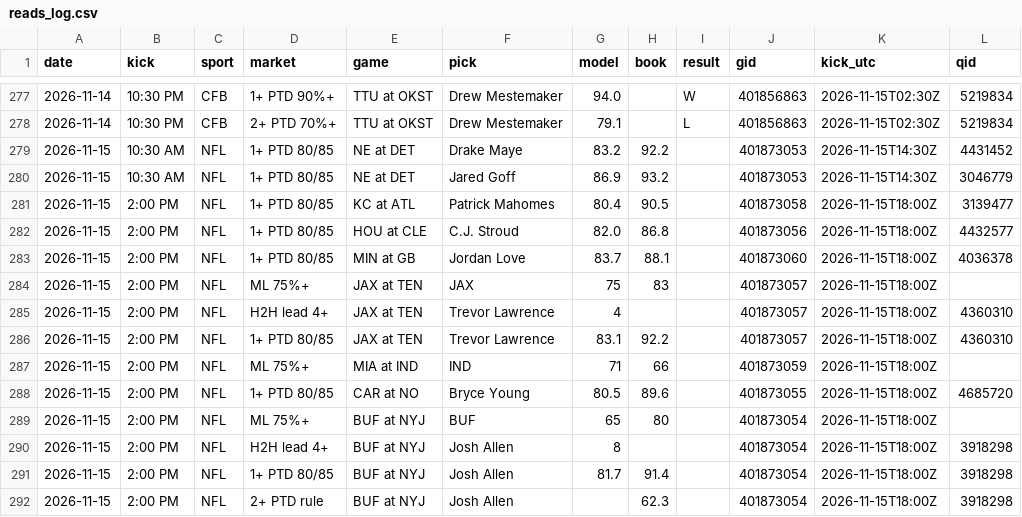
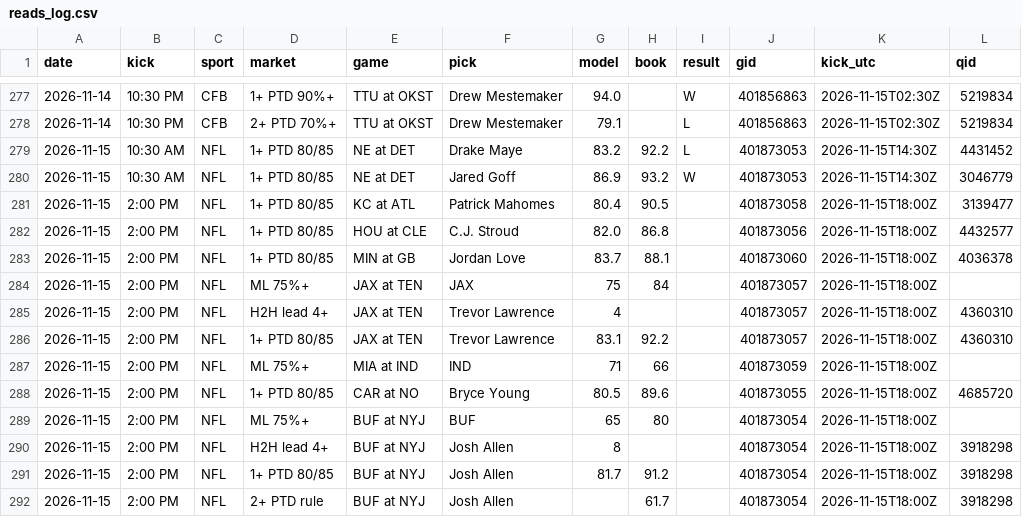
Before and after one commit to DPAD7/the-arena, a CSV file: data/reads_log.csv, drawn as a sheet; only a part is shown, gaps mark what is left out.

```diff
--- a/data/reads_log.csv
+++ b/data/reads_log.csv
@@ -278,4 +278,4 @@ date,kick,sport,market,game,pick,model,book,result,gid,kick_utc,qid
 2026-11-14,10:30 PM,CFB,2+ PTD 70%+,TTU at OKST,Drew Mestemaker,79.1,,L,401856863,2026-11-15T02:30Z,5219834
-2026-11-15,10:30 AM,NFL,1+ PTD 80/85,NE at DET,Drake Maye,83.2,92.2,,401873053,2026-11-15T14:30Z,4431452
-2026-11-15,10:30 AM,NFL,1+ PTD 80/85,NE at DET,Jared Goff,86.9,93.2,,401873053,2026-11-15T14:30Z,3046779
+2026-11-15,10:30 AM,NFL,1+ PTD 80/85,NE at DET,Drake Maye,83.2,92.2,L,401873053,2026-11-15T14:30Z,4431452
+2026-11-15,10:30 AM,NFL,1+ PTD 80/85,NE at DET,Jared Goff,86.9,93.2,W,401873053,2026-11-15T14:30Z,3046779
 2026-11-15,2:00 PM,NFL,1+ PTD 80/85,KC at ATL,Patrick Mahomes,80.4,90.5,,401873058,2026-11-15T18:00Z,3139477
@@ -283,3 +283,3 @@ date,kick,sport,market,game,pick,model,book,result,gid,kick_utc,qid
 2026-11-15,2:00 PM,NFL,1+ PTD 80/85,MIN at GB,Jordan Love,83.7,88.1,,401873060,2026-11-15T18:00Z,4036378
-2026-11-15,2:00 PM,NFL,ML 75%+,JAX at TEN,JAX,75,83,,401873057,2026-11-15T18:00Z,
+2026-11-15,2:00 PM,NFL,ML 75%+,JAX at TEN,JAX,75,84,,401873057,2026-11-15T18:00Z,
 2026-11-15,2:00 PM,NFL,H2H lead 4+,JAX at TEN,Trevor Lawrence,4,,,401873057,2026-11-15T18:00Z,4360310
@@ -290,3 +290,3 @@ date,kick,sport,market,game,pick,model,book,result,gid,kick_utc,qid
 2026-11-15,2:00 PM,NFL,H2H lead 4+,BUF at NYJ,Josh Allen,8,,,401873054,2026-11-15T18:00Z,3918298
-2026-11-15,2:00 PM,NFL,1+ PTD 80/85,BUF at NYJ,Josh Allen,81.7,91.4,,401873054,2026-11-15T18:00Z,3918298
-2026-11-15,2:00 PM,NFL,2+ PTD rule,BUF at NYJ,Josh Allen,,62.3,,401873054,2026-11-15T18:00Z,3918298
+2026-11-15,2:00 PM,NFL,1+ PTD 80/85,BUF at NYJ,Josh Allen,81.7,91.2,,401873054,2026-11-15T18:00Z,3918298
+2026-11-15,2:00 PM,NFL,2+ PTD rule,BUF at NYJ,Josh Allen,,61.7,,401873054,2026-11-15T18:00Z,3918298
```
Also changed, not shown: 45 other files.
